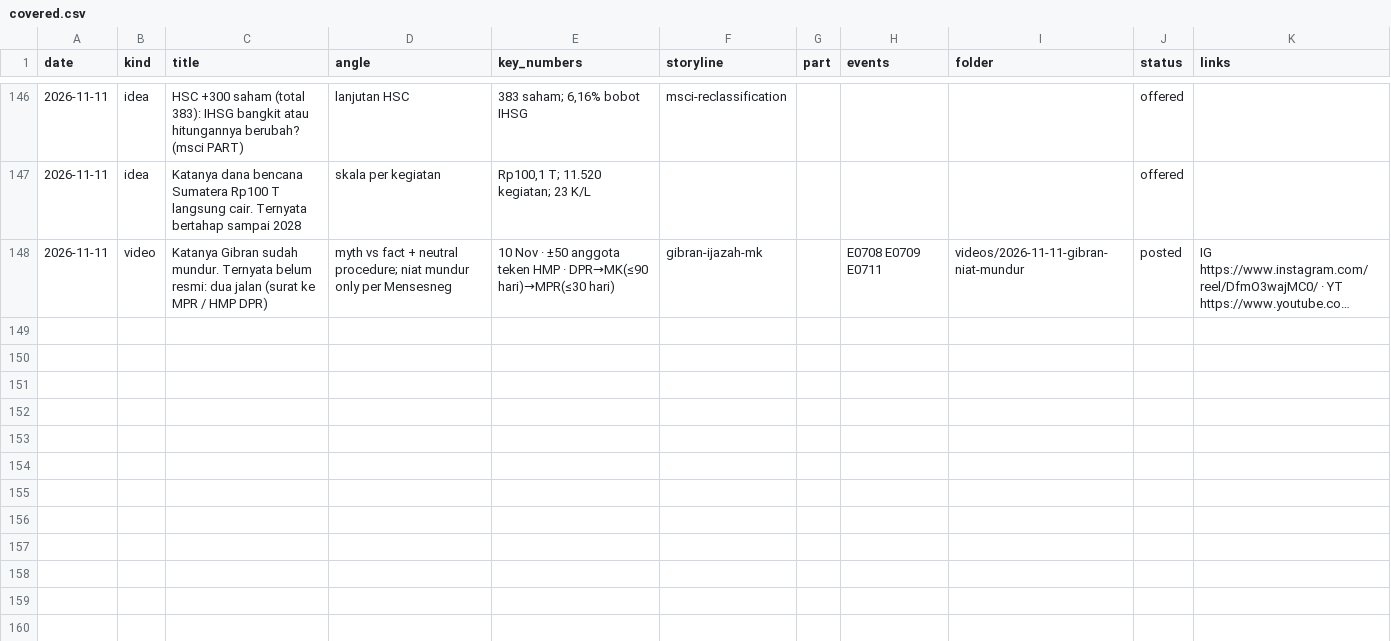
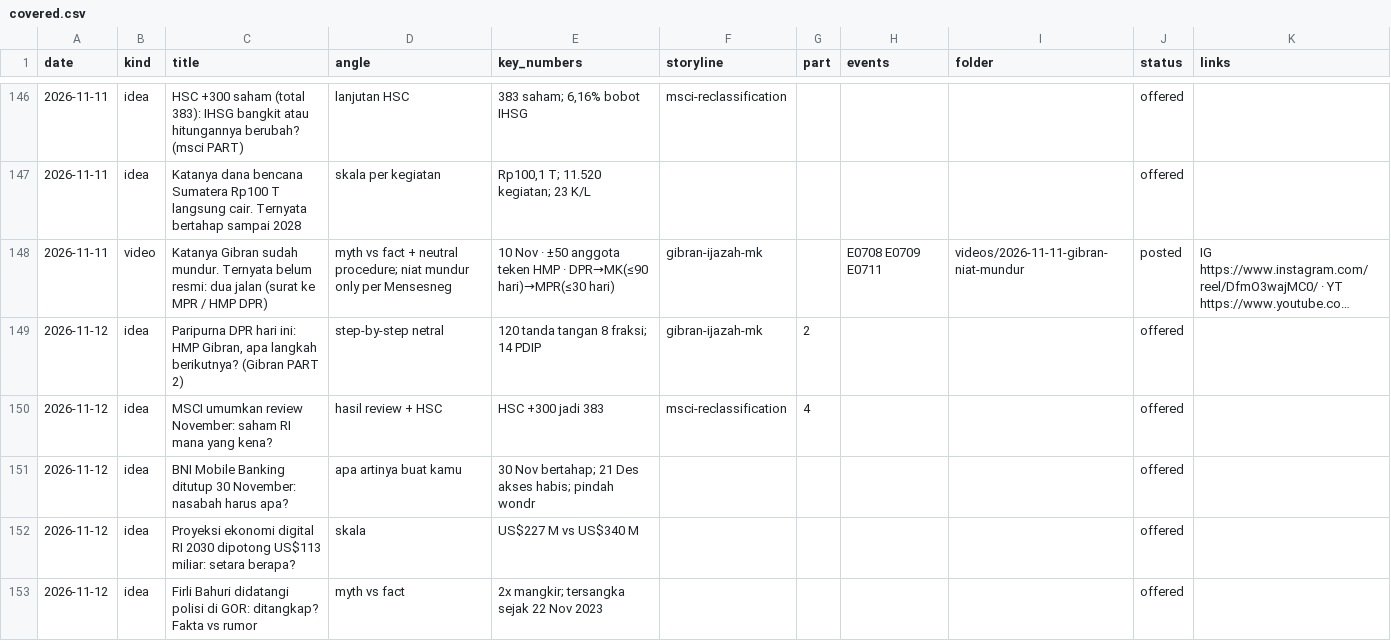
Before and after one commit to psatyadarma/explainer-studio, a CSV file: accounts/rangkumindong/knowledge/covered.csv, drawn as a sheet; only a part is shown, gaps mark what is left out; long unchanged cells end in …; the diff names each change by its address in the sheet, - before the commit and + after, or states it on an @@ line.

```diff
--- a/accounts/rangkumindong/knowledge/covered.csv
+++ b/accounts/rangkumindong/knowledge/covered.csv
+row 149: 2026-11-12 | idea | Paripurna DPR hari ini: HMP Gibran, apa langkah berikutnya? (Gibran PART 2) | step-by-step netral | 120 tanda tangan 8 fraksi; 14 PDIP | gibran-ijazah-mk | 2 |  |  | offered
+row 150: 2026-11-12 | idea | MSCI umumkan review November: saham RI mana yang kena? | hasil review + HSC | HSC +300 jadi 383 | msci-reclassification | 4 |  |  | offered
+row 151: 2026-11-12 | idea | BNI Mobile Banking ditutup 30 November: nasabah harus apa? | apa artinya buat kamu | 30 Nov bertahap; 21 Des akses habis; pindah wondr |  |  |  |  | offered
+row 152: 2026-11-12 | idea | Proyeksi ekonomi digital RI 2030 dipotong US$113 miliar: setara berapa? | skala | US$227 M vs US$340 M |  |  |  |  | offered
+row 153: 2026-11-12 | idea | Firli Bahuri didatangi polisi di GOR: ditangkap? Fakta vs rumor | myth vs fact | 2x mangkir; tersangka sejak 22 Nov 2023 |  |  |  |  | offered
```
Also changed, not shown: 15 other files.
